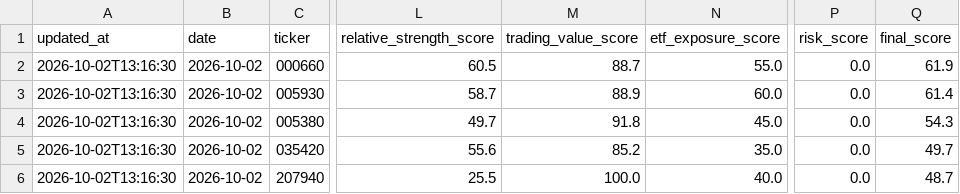
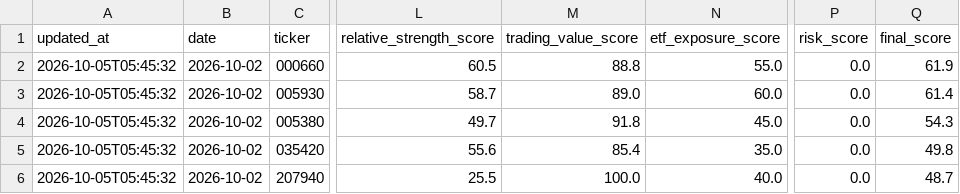
Before and after one commit to gimoon-ryu/Jusik, a CSV file: data/krx_scores.csv, drawn as a sheet; only a part is shown, gaps mark what is left out; the diff names each change by its address in the sheet, - before the commit and + after, or states it on an @@ line.

```diff
--- a/data/krx_scores.csv
+++ b/data/krx_scores.csv
-A2:A6 (updated_at): 2026-10-02T13:16:30
+A2:A6 (updated_at): 2026-10-05T05:45:32
-M2 (trading_value_score): 88.7
+M2 (trading_value_score): 88.8
-M3 (trading_value_score): 88.9
+M3 (trading_value_score): 89.0
-M5 (trading_value_score): 85.2
+M5 (trading_value_score): 85.4
-Q5 (final_score): 49.7
+Q5 (final_score): 49.8
```
Also changed, not shown: data/krx_events.csv, data/krx_snapshots.csv.
